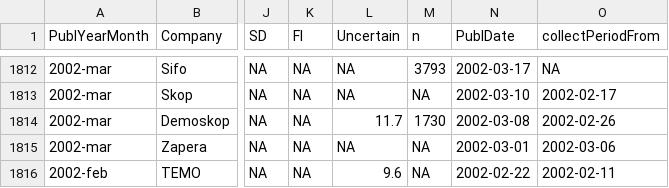
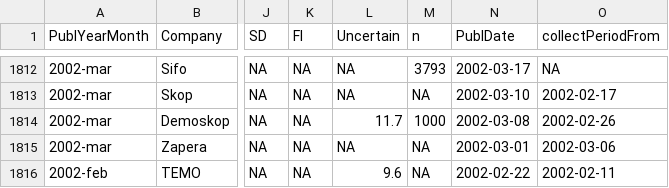
Before and after one commit to MansMeg/SwedishPolls, a CSV file: Data/Polls.csv, drawn as a sheet; only a part is shown, gaps mark what is left out; the diff covers the shown part only; the diff names each change by its address in the sheet, - before the commit and + after, or states it on an @@ line.

```diff
--- a/Data/Polls.csv
+++ b/Data/Polls.csv
-M1814 (n): 1730
+M1814 (n): 1000
```
Also changed, not shown: 7 edited cells elsewhere in this file, Sources/sources.csv.
